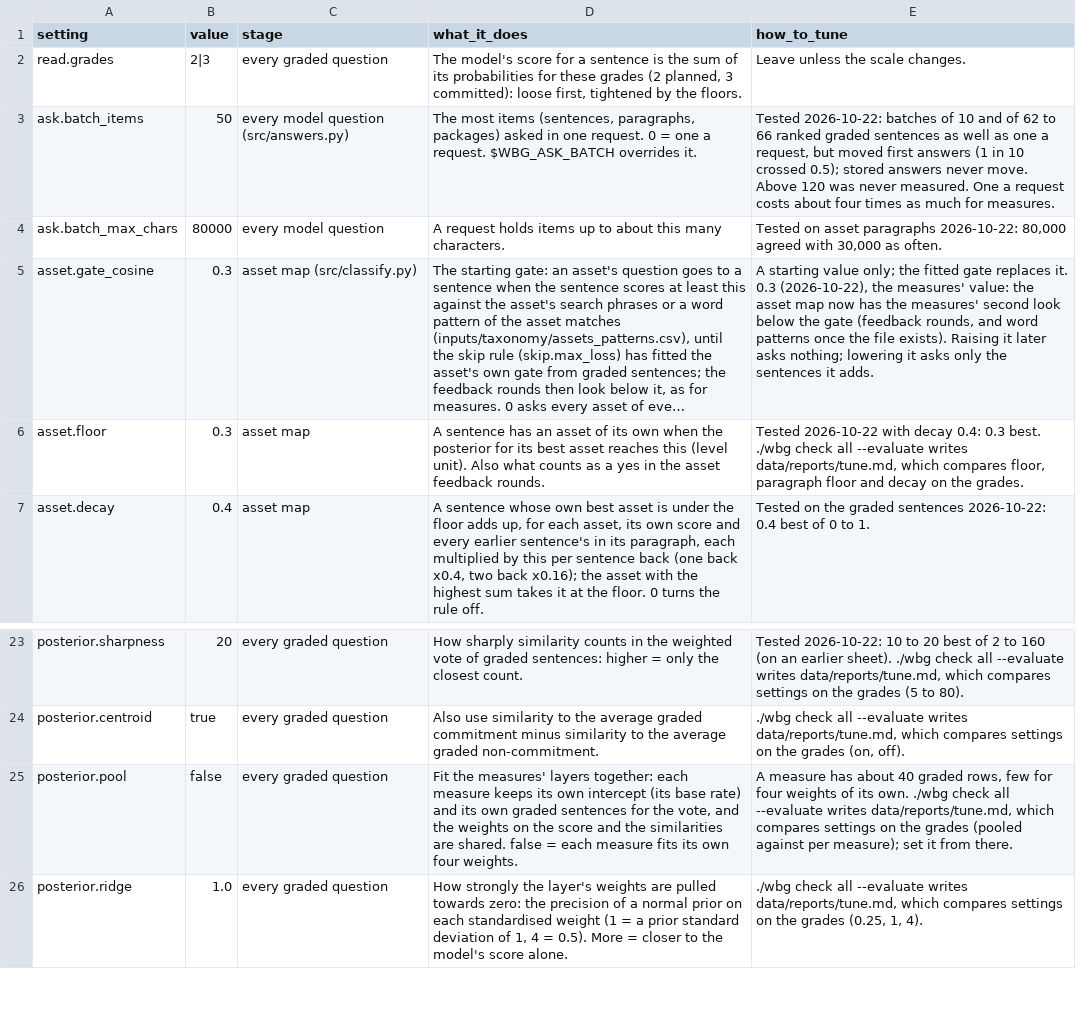
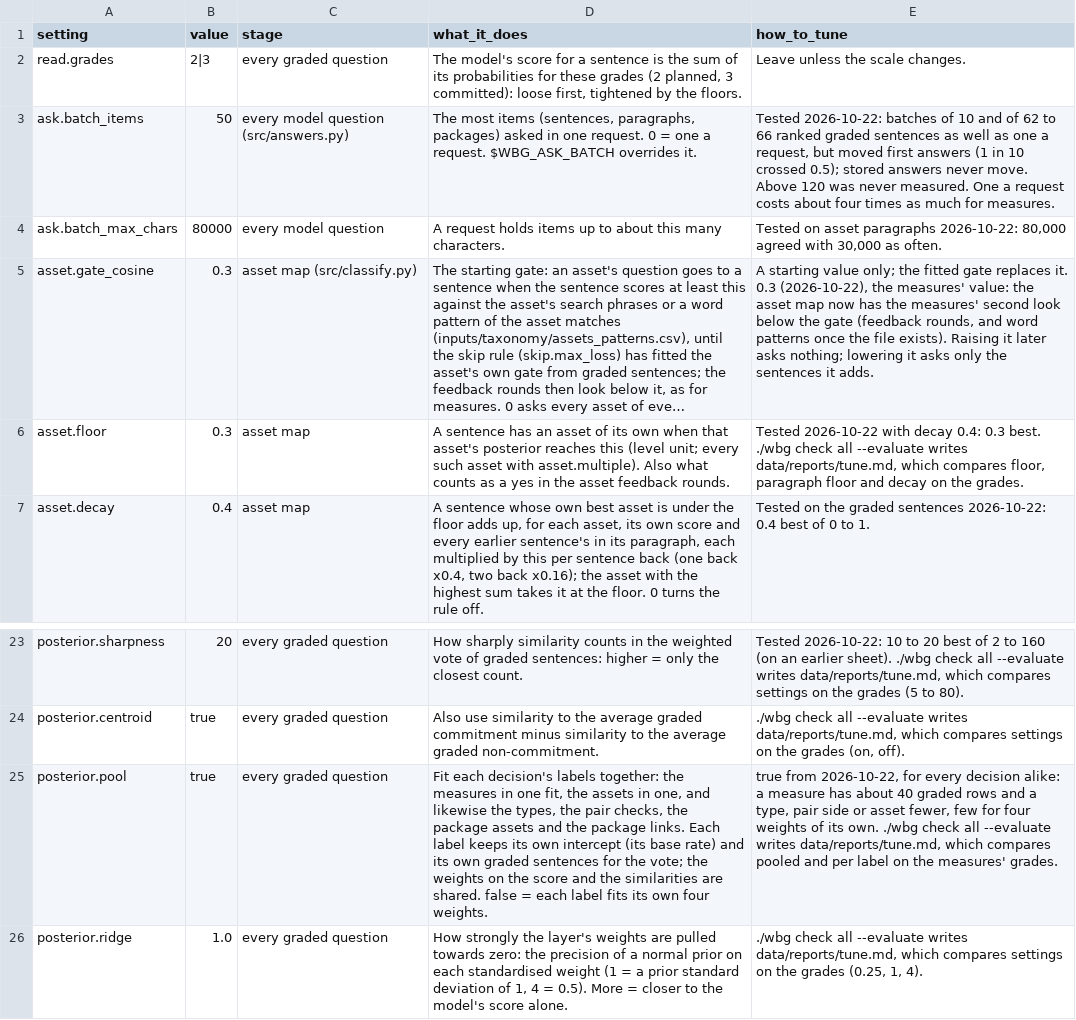
Before and after one commit to devvartpoddar/wbg-digital-resilience, a CSV file: inputs/config/control_panel.csv, drawn as a sheet; only a part is shown, gaps mark what is left out; long unchanged cells end in …; the diff names each change by its address in the sheet, - before the commit and + after, or states it on an @@ line.

```diff
--- a/inputs/config/control_panel.csv
+++ b/inputs/config/control_panel.csv
-D6 (what_it_does): …own when the posterior for its best asset reaches this (level unit). Also what…
+D6 (what_it_does): …own when that asset's posterior reaches this (level unit; every such asset with asset.multiple). Also what…
-B25 (value): false
+B25 (value): true
-D25 (what_it_does): Fit the measures' layers together: each measure keeps its own intercept (its base rate) and its own graded sentences for the vote, and the weights on the score and the similarities are shared. false = each measure fits its…
+D25 (what_it_does): Fit each decision's labels together: the measures in one fit, the assets in one, and likewise the types, the pair checks, the package assets and the package links. Each label keeps its own intercept (its base rate) and its own graded sentences for the vote; the weights on the score and the similarities are shared. false = each label fits its…
-E25 (how_to_tune): A measure has about 40 graded rows, few for four weights of its own. ./wbg check all --evaluate writes data/reports/tune.md, which compares settings on the grades (pooled against per measure); set it from there.
+E25 (how_to_tune): true from 2026-10-22, for every decision alike: a measure has about 40 graded rows and a type, pair side or asset fewer, few for four weights of its own. ./wbg check all --evaluate writes data/reports/tune.md, which compares pooled and per label on the measures' grades.
```
Also changed, not shown: 8 other files.
